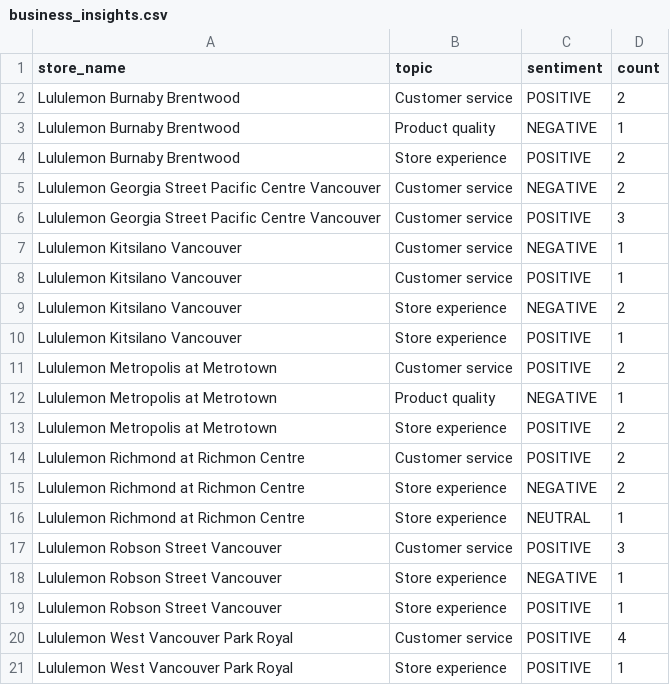
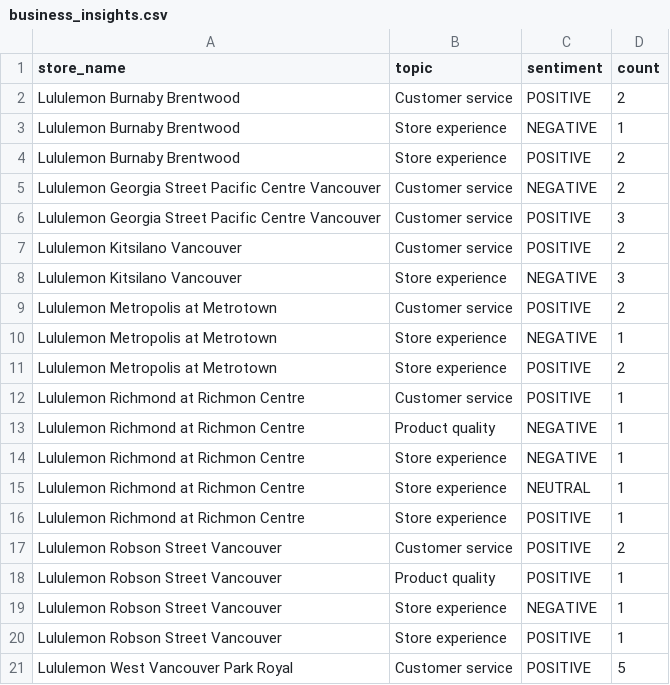
Before and after one commit to pcadic/lululemon-ai-business-insights, a CSV file: data/processed/business_insights.csv, drawn as a sheet.

```diff
--- a/data/processed/business_insights.csv
+++ b/data/processed/business_insights.csv
@@ -2,3 +2,3 @@ store_name,topic,sentiment,count
 Lululemon Burnaby Brentwood,Customer service,POSITIVE,2
-Lululemon Burnaby Brentwood,Product quality,NEGATIVE,1
+Lululemon Burnaby Brentwood,Store experience,NEGATIVE,1
 Lululemon Burnaby Brentwood,Store experience,POSITIVE,2
@@ -6,16 +6,16 @@ Lululemon Georgia Street Pacific Centre Vancouver,Customer service,NEGATIVE,2
 Lululemon Georgia Street Pacific Centre Vancouver,Customer service,POSITIVE,3
-Lululemon Kitsilano Vancouver,Customer service,NEGATIVE,1
-Lululemon Kitsilano Vancouver,Customer service,POSITIVE,1
-Lululemon Kitsilano Vancouver,Store experience,NEGATIVE,2
-Lululemon Kitsilano Vancouver,Store experience,POSITIVE,1
+Lululemon Kitsilano Vancouver,Customer service,POSITIVE,2
+Lululemon Kitsilano Vancouver,Store experience,NEGATIVE,3
 Lululemon Metropolis at Metrotown,Customer service,POSITIVE,2
-Lululemon Metropolis at Metrotown,Product quality,NEGATIVE,1
+Lululemon Metropolis at Metrotown,Store experience,NEGATIVE,1
 Lululemon Metropolis at Metrotown,Store experience,POSITIVE,2
-Lululemon Richmond at Richmon Centre,Customer service,POSITIVE,2
-Lululemon Richmond at Richmon Centre,Store experience,NEGATIVE,2
+Lululemon Richmond at Richmon Centre,Customer service,POSITIVE,1
+Lululemon Richmond at Richmon Centre,Product quality,NEGATIVE,1
+Lululemon Richmond at Richmon Centre,Store experience,NEGATIVE,1
 Lululemon Richmond at Richmon Centre,Store experience,NEUTRAL,1
-Lululemon Robson Street Vancouver,Customer service,POSITIVE,3
+Lululemon Richmond at Richmon Centre,Store experience,POSITIVE,1
+Lululemon Robson Street Vancouver,Customer service,POSITIVE,2
+Lululemon Robson Street Vancouver,Product quality,POSITIVE,1
 Lululemon Robson Street Vancouver,Store experience,NEGATIVE,1
 Lululemon Robson Street Vancouver,Store experience,POSITIVE,1
-Lululemon West Vancouver Park Royal,Customer service,POSITIVE,4
-Lululemon West Vancouver Park Royal,Store experience,POSITIVE,1
+Lululemon West Vancouver Park Royal,Customer service,POSITIVE,5
```
Also changed, not shown: data/processed/sentiment_enriched.csv, data/processed/topic_enriched.csv.
